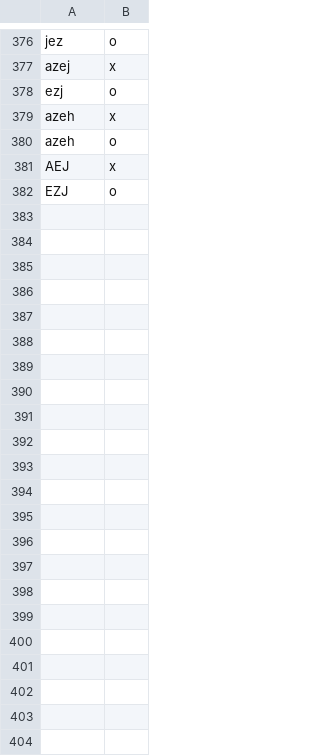
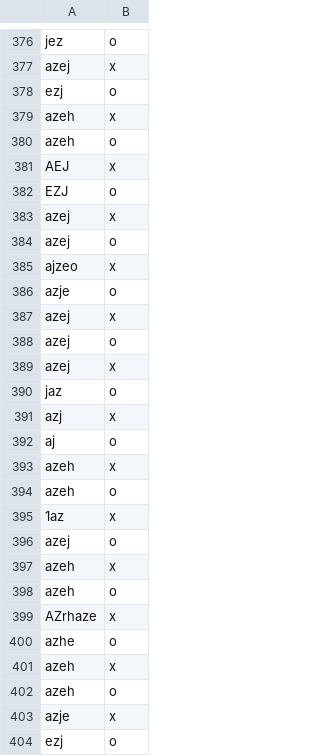
Before and after one commit to Segrelove/morpion, a CSV file: db/player.csv, drawn as a sheet; only a part is shown, gaps mark what is left out.

```diff
--- a/db/player.csv
+++ b/db/player.csv
@@ -382 +382,23 @@ AEJ,x
 EZJ,o
+azej,x
+azej,o
+ajzeo,x
+azje,o
+azej,x
+azej,o
+azej,x
+jaz,o
+azj,x
+aj,o
+azeh,x
+azeh,o
+1az,x
+azej,o
+azeh,x
+azeh,o
+AZrhaze,x
+azhe,o
+azeh,x
+azeh,o
+azje,x
+ezj,o
```
Also changed, not shown: 2 other files.
